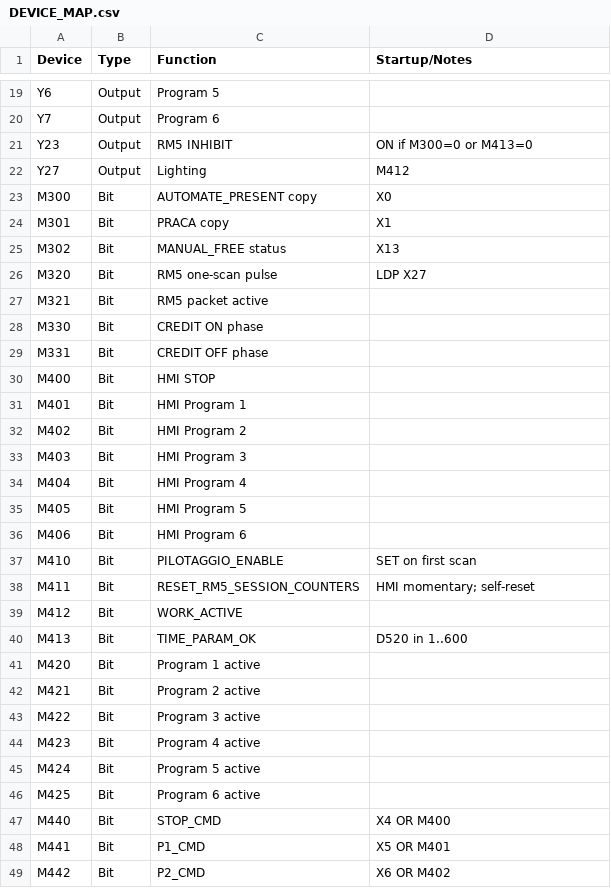
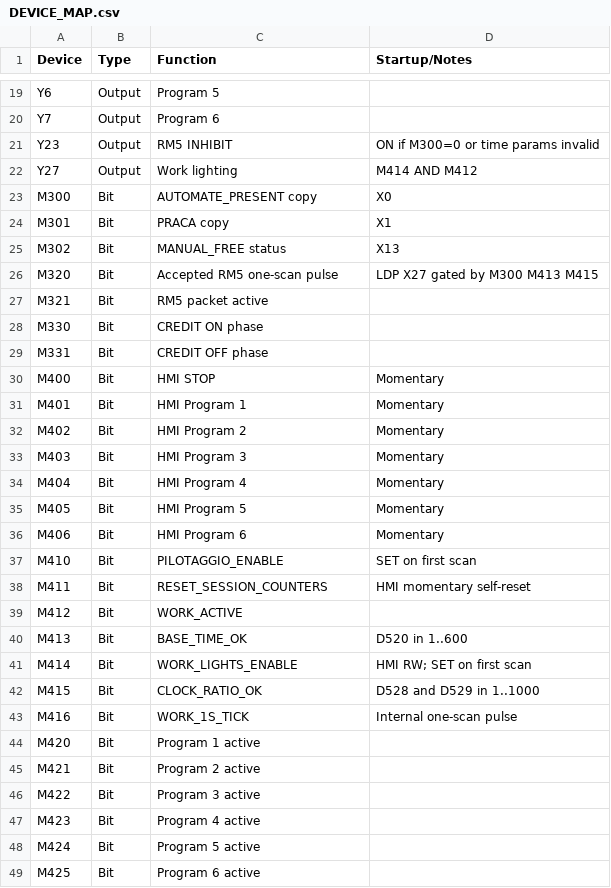
Before and after one commit to RobertRupa/PLC_HMI_PITSTART, a CSV file: plc/DEVICE_MAP.csv, drawn as a sheet; only a part is shown, gaps mark what is left out; the shorter side is filled out with more unchanged rows; the diff covers the shown part only.

```diff
--- a/plc/DEVICE_MAP.csv
+++ b/plc/DEVICE_MAP.csv
@@ -20,4 +20,4 @@ Y6,Output,Program 5,
 Y7,Output,Program 6,
-Y23,Output,RM5 INHIBIT,ON if M300=0 or M413=0
-Y27,Output,Lighting,M412
+Y23,Output,RM5 INHIBIT,ON if M300=0 or time params invalid
+Y27,Output,Work lighting,M414 AND M412
 M300,Bit,AUTOMATE_PRESENT copy,X0
@@ -25,3 +25,3 @@ M301,Bit,PRACA copy,X1
 M302,Bit,MANUAL_FREE status,X13
-M320,Bit,RM5 one-scan pulse,LDP X27
+M320,Bit,Accepted RM5 one-scan pulse,LDP X27 gated by M300 M413 M415
 M321,Bit,RM5 packet active,
@@ -29,13 +29,16 @@ M330,Bit,CREDIT ON phase,
 M331,Bit,CREDIT OFF phase,
-M400,Bit,HMI STOP,
-M401,Bit,HMI Program 1,
-M402,Bit,HMI Program 2,
-M403,Bit,HMI Program 3,
-M404,Bit,HMI Program 4,
-M405,Bit,HMI Program 5,
-M406,Bit,HMI Program 6,
+M400,Bit,HMI STOP,Momentary
+M401,Bit,HMI Program 1,Momentary
+M402,Bit,HMI Program 2,Momentary
+M403,Bit,HMI Program 3,Momentary
+M404,Bit,HMI Program 4,Momentary
+M405,Bit,HMI Program 5,Momentary
+M406,Bit,HMI Program 6,Momentary
 M410,Bit,PILOTAGGIO_ENABLE,SET on first scan
-M411,Bit,RESET_RM5_SESSION_COUNTERS,HMI momentary; self-reset
+M411,Bit,RESET_SESSION_COUNTERS,HMI momentary self-reset
 M412,Bit,WORK_ACTIVE,
-M413,Bit,TIME_PARAM_OK,D520 in 1..600
+M413,Bit,BASE_TIME_OK,D520 in 1..600
+M414,Bit,WORK_LIGHTS_ENABLE,HMI RW; SET on first scan
+M415,Bit,CLOCK_RATIO_OK,D528 and D529 in 1..1000
+M416,Bit,WORK_1S_TICK,Internal one-scan pulse
 M420,Bit,Program 1 active,
```
Also changed, not shown: 9 added rows, 1 removed row and 13 edited cells elsewhere in this file.
